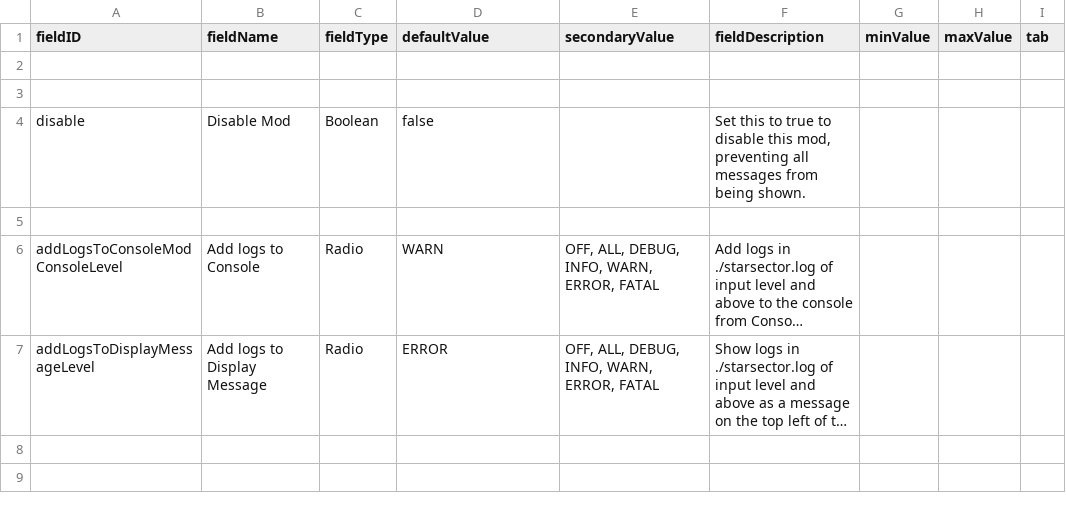
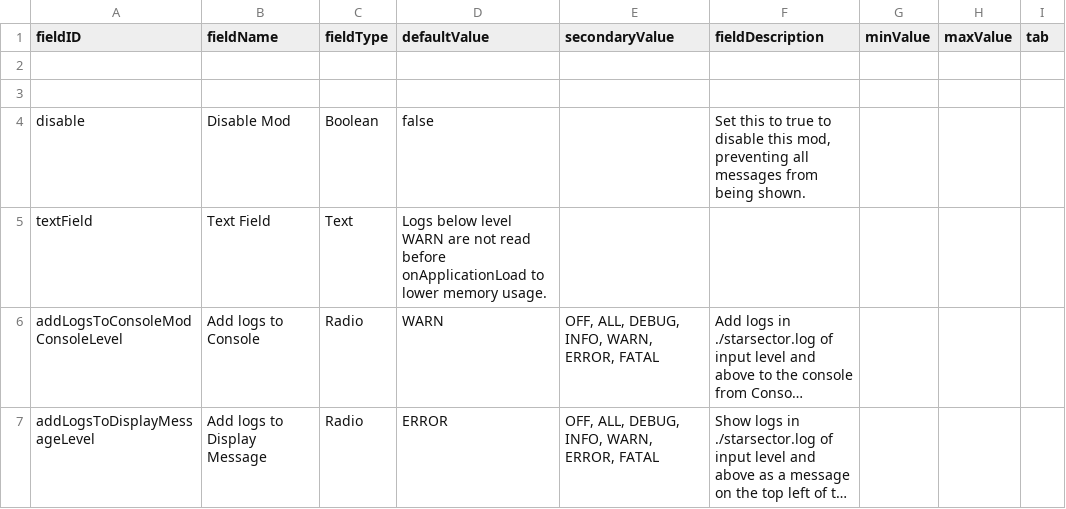
Before and after one commit to S-Numan/LogViewer, a CSV file: data/config/LunaSettings.csv, drawn as a sheet; long unchanged cells end in …; the diff names each change by its address in the sheet, - before the commit and + after, or states it on an @@ line.

```diff
--- a/data/config/LunaSettings.csv
+++ b/data/config/LunaSettings.csv
-row 5: (empty)
+row 5: textField | Text Field | Text | Logs below level WARN are not read before onApplicationLoad to lower memory usage.
```
Also changed, not shown: 6 other files.
